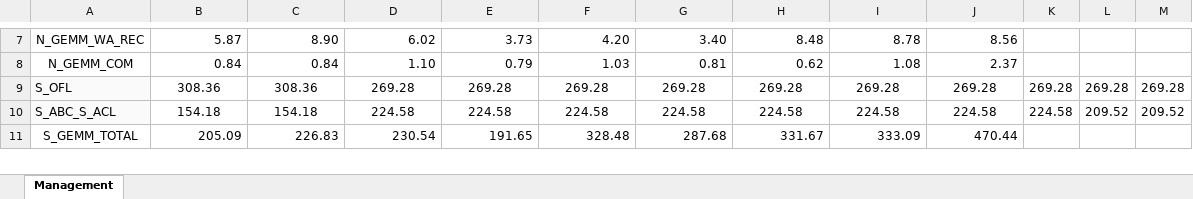
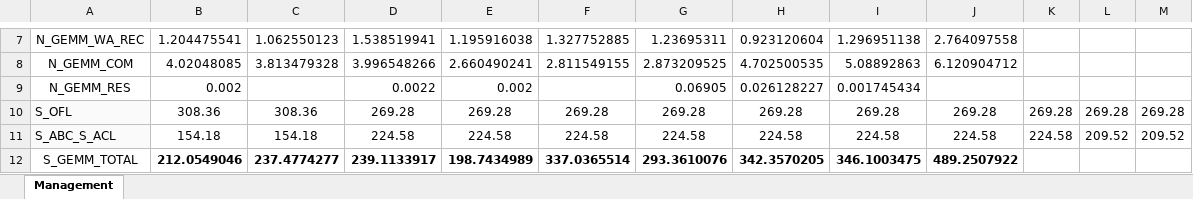
Before and after one commit to melissamonk-NOAA/Vermilion_2021, an Excel workbook: doc/tables/VRML_management_history.xlsx, sheet Management, drawn as a sheet; only a part is shown, gaps mark what is left out; values as stored, in another font and other column widths than the file's, no borders; addresses are those after the commit; the diff covers the shown part only; the diff names each change by its address in the sheet, - before the commit and + after, or states it on an @@ line.

```diff
--- a/doc/tables/VRML_management_history.xlsx (sheet Management)
+++ b/doc/tables/VRML_management_history.xlsx (sheet Management)
-B7: 5.87
+B7: 1.204475541
-C7: 8.90
+C7: 1.062550123
-D7: 6.02
+D7: 1.538519941
-E7: 3.73
+E7: 1.195916038
-F7: 4.20
+F7: 1.327752885
-G7: 3.40
+G7: 1.23695311
-H7: 8.48
+H7: 0.923120604
-I7: 8.78
+I7: 1.296951138
-J7: 8.56
+J7: 2.764097558
-B8: 0.84
+B8: 4.02048085
-C8: 0.84
+C8: 3.813479328
-D8: 1.10
+D8: 3.996548266
-E8: 0.79
+E8: 2.660490241
-F8: 1.03
+F8: 2.811549155
-G8: 0.81
+G8: 2.873209525
-H8: 0.62
+H8: 4.702500535
-I8: 1.08
+I8: 5.08892863
-J8: 2.37
+J8: 6.120904712
+row 9: N_GEMM_RES | 0.002 |  | 0.0022 | 0.002 |  | 0.06905 | 0.026128227 | 0.001745434
-B12: 205.09
+B12: 212.0549046
-B12:J12 bold: off
+B12:J12 bold: on
-C12: 226.83
+C12: 237.4774277
-D12: 230.54
+D12: 239.1133917
-E12: 191.65
+E12: 198.7434989
-F12: 328.48
+F12: 337.0365514
-G12: 287.68
+G12: 293.3610076
-H12: 331.67
+H12: 342.3570205
-I12: 333.09
+I12: 346.1003475
-J12: 470.44
+J12: 489.2507922
```
Also changed, not shown: 1 added row, 45 edited cells and cell formats elsewhere in this sheet, 44 other files.
